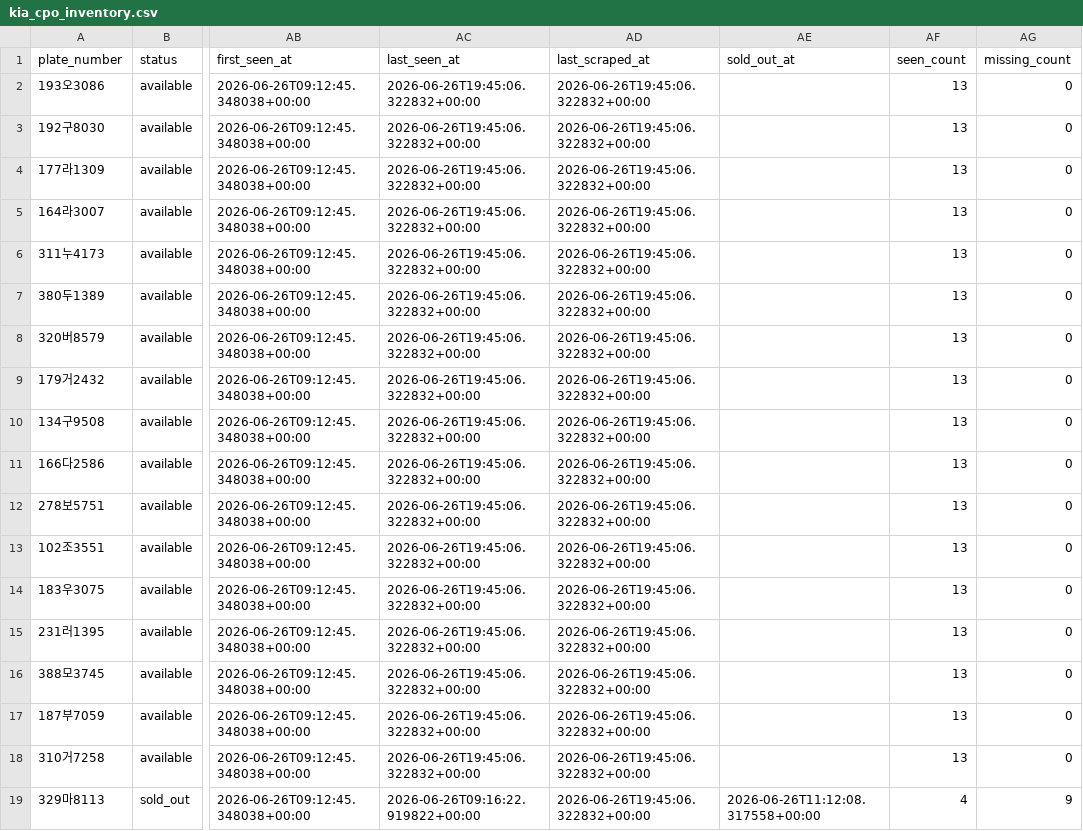
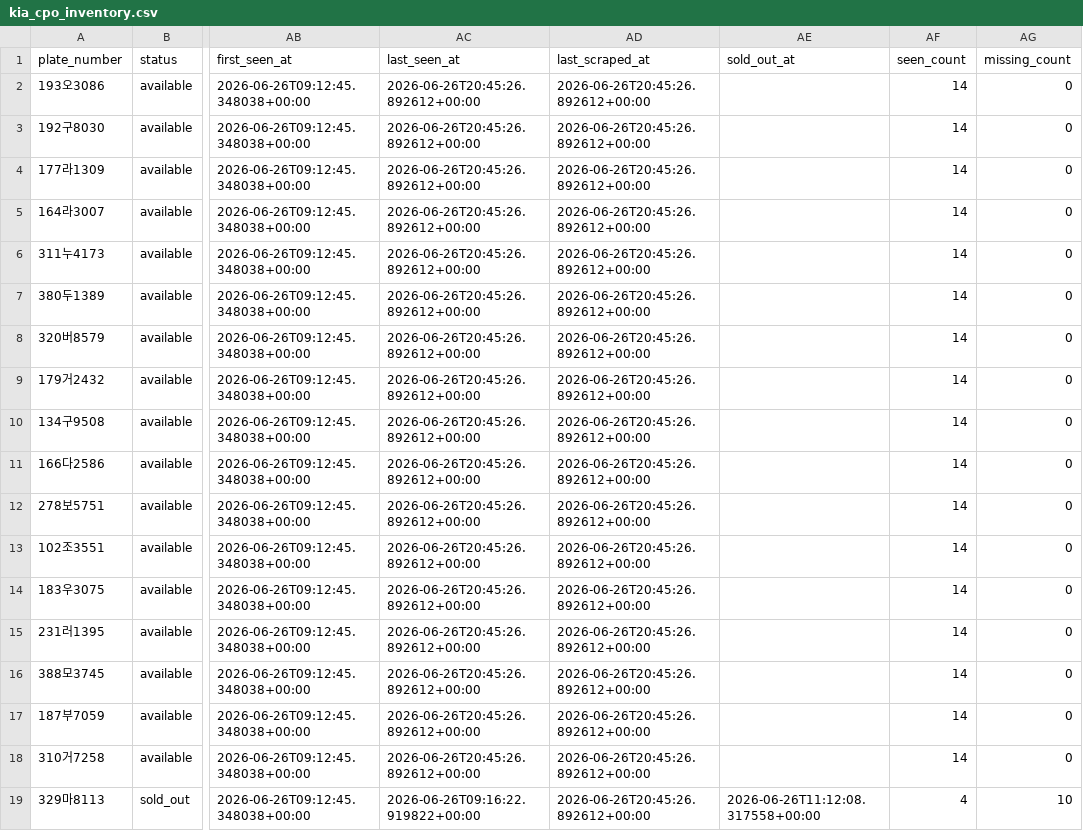
Before and after one commit to hongseok-lee/kia_cpo, a CSV file: db/kia_cpo_inventory.csv, drawn as a sheet; only a part is shown, gaps mark what is left out; the diff names each change by its address in the sheet, - before the commit and + after, or states it on an @@ line.

```diff
--- a/db/kia_cpo_inventory.csv
+++ b/db/kia_cpo_inventory.csv
-AC2:AC18 (last_seen_at): 2026-06-26T19:45:06.322832+00:00
+AC2:AC18 (last_seen_at): 2026-06-26T20:45:26.892612+00:00
-AD2:AD19 (last_scraped_at): 2026-06-26T19:45:06.322832+00:00
+AD2:AD19 (last_scraped_at): 2026-06-26T20:45:26.892612+00:00
-AF2:AF18 (seen_count): 13
+AF2:AF18 (seen_count): 14
-AG19 (missing_count): 9
+AG19 (missing_count): 10
```
Also changed, not shown: 1 other file.
